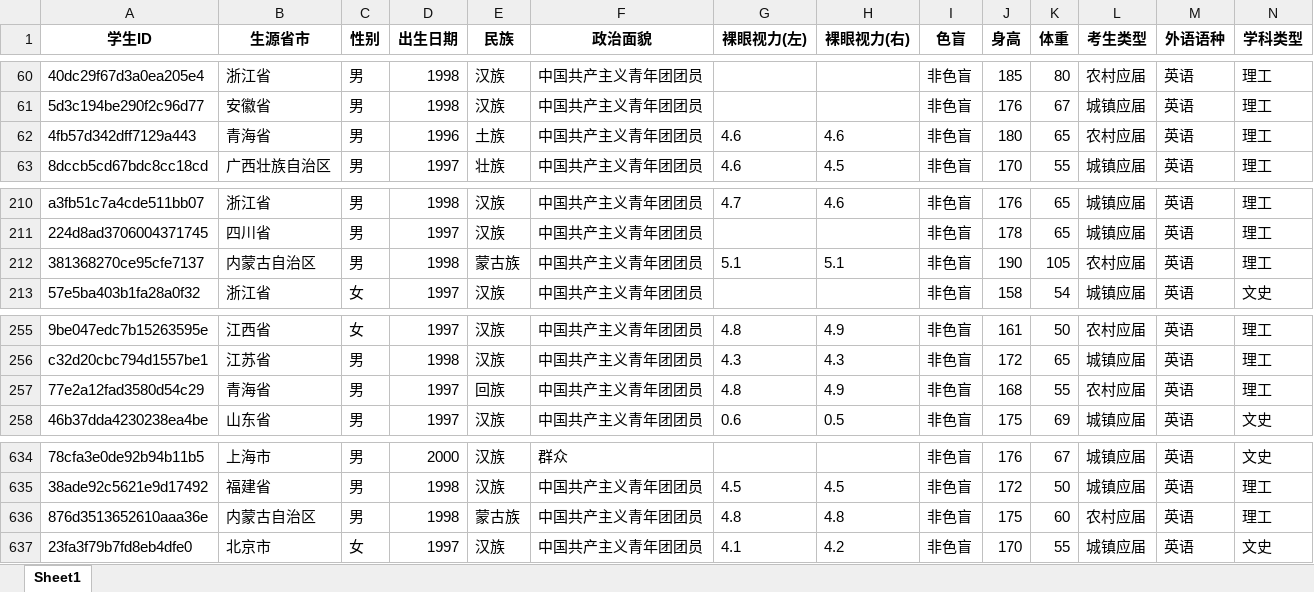
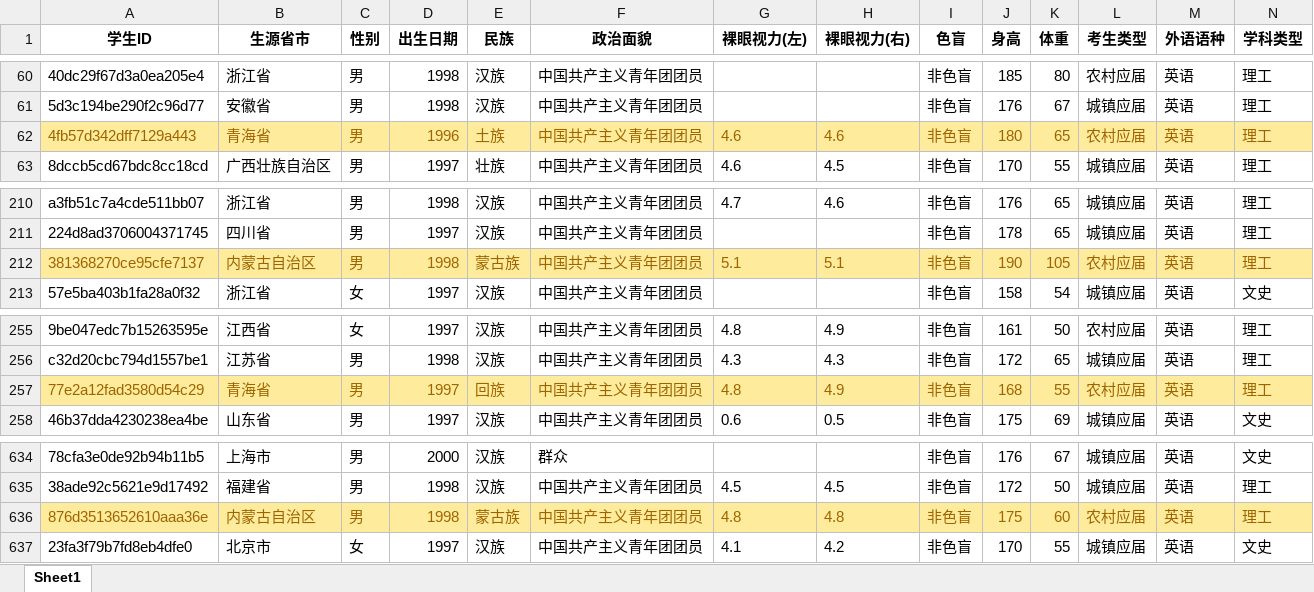
Before and after one commit to DeleteMemoryyy/GPA-predict, an Excel workbook: data/TestData.xlsx, sheet Sheet1, drawn as a sheet; only a part is shown, gaps mark what is left out; values as stored, in another font and other column widths than the file's, no borders; the diff covers the shown part only; the diff names each change by its address in the sheet, - before the commit and + after, or states it on an @@ line.

```diff
--- a/data/TestData.xlsx (sheet Sheet1)
+++ b/data/TestData.xlsx (sheet Sheet1)
@@ A62:N62 fill: none → #FFEB9C, text colour: black → #9C6500 @@
@@ A212:N212 fill: none → #FFEB9C, text colour: black → #9C6500 @@
@@ A257:N257 fill: none → #FFEB9C, text colour: black → #9C6500 @@
@@ A636:N636 fill: none → #FFEB9C, text colour: black → #9C6500 @@
```
Also changed, not shown: cell formats elsewhere in this sheet, 4 other files.
